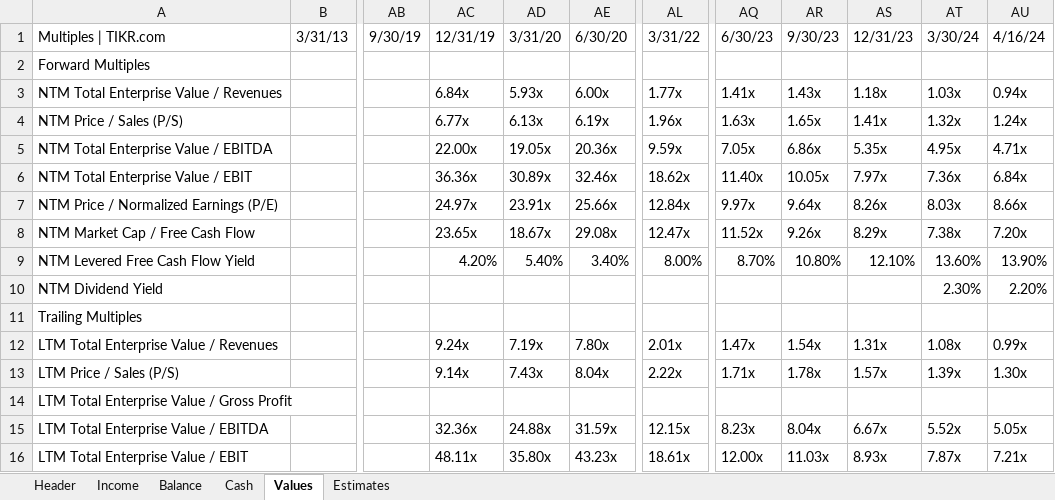
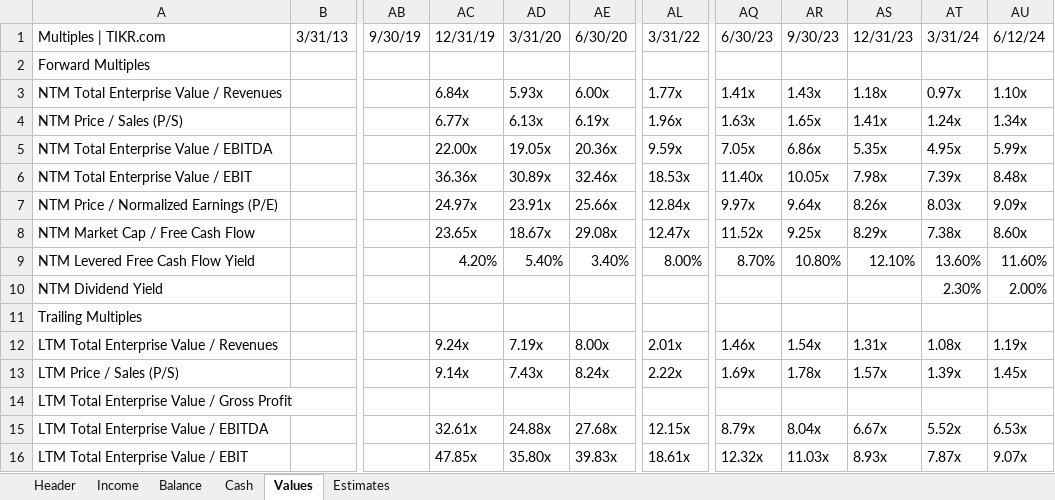
Before and after one commit to bennyk/Auditor, an Excel workbook: spreads/9988.xlsx, sheet Values, drawn as a sheet; only a part is shown, gaps mark what is left out; values as stored, in another font and other column widths than the file's, no borders; the diff covers the shown part only; the diff names each change by its address in the sheet, - before the commit and + after, or states it on an @@ line.

```diff
--- a/spreads/9988.xlsx (sheet Values)
+++ b/spreads/9988.xlsx (sheet Values)
-AT1: 3/30/24
+AT1: 3/31/24
-AU1: 4/16/24
+AU1: 6/12/24
-AT3: 1.03x
+AT3: 0.97x
-AU3: 0.94x
+AU3: 1.10x
-AT4: 1.32x
+AT4: 1.24x
-AU4: 1.24x
+AU4: 1.34x
-AU5: 4.71x
+AU5: 5.99x
-AL6: 18.62x
+AL6: 18.53x
-AS6: 7.97x
+AS6: 7.98x
-AT6: 7.36x
+AT6: 7.39x
-AU6: 6.84x
+AU6: 8.48x
-AU7: 8.66x
+AU7: 9.09x
-AR8: 9.26x
+AR8: 9.25x
-AU8: 7.20x
+AU8: 8.60x
-AU9: 13.90%
+AU9: 11.60%
-AU10: 2.20%
+AU10: 2.00%
-AE12: 7.80x
+AE12: 8.00x
-AQ12: 1.47x
+AQ12: 1.46x
-AU12: 0.99x
+AU12: 1.19x
-AE13: 8.04x
+AE13: 8.24x
-AQ13: 1.71x
+AQ13: 1.69x
-AU13: 1.30x
+AU13: 1.45x
-AC15: 32.36x
+AC15: 32.61x
-AE15: 31.59x
+AE15: 27.68x
-AQ15: 8.23x
+AQ15: 8.79x
-AU15: 5.05x
+AU15: 6.53x
-AC16: 48.11x
+AC16: 47.85x
-AE16: 43.23x
+AE16: 39.83x
-AQ16: 12.00x
+AQ16: 12.32x
-AU16: 7.21x
+AU16: 9.07x
```
Also changed, not shown: 68 edited cells elsewhere in this sheet, sheet Income, sheet Estimates, sheet Cash, sheet Balance, sheet Header, spreads/cdb.xlsx, spreads/intc.xlsx, 2 other files.
